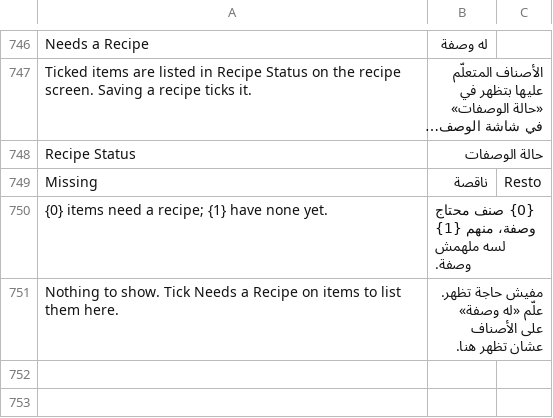
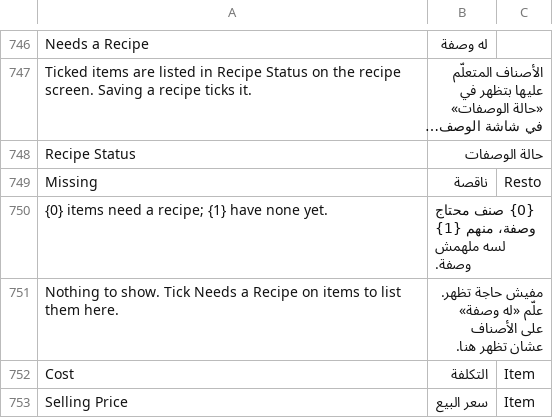
Before and after one commit to ahmadibrahimdev47/resto, a CSV file: resto/translations/ar.csv, drawn as a sheet; only a part is shown, gaps mark what is left out; long unchanged cells end in ….

```diff
--- a/resto/translations/ar.csv
+++ b/resto/translations/ar.csv
@@ -751 +751,3 @@
 "Nothing to show. Tick Needs a Recipe on items to list them here.","مفيش حاجة تظهر. علّم «له وصفة» على الأصناف عشان تظهر هنا.",""
+"Cost","التكلفة","Item"
+"Selling Price","سعر البيع","Item"
```
